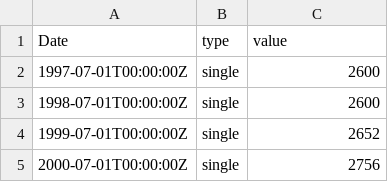
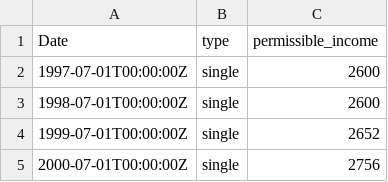
Before and after one commit to HughParsonage/grattan, a TSV file: data-raw/sysdata/Age_pension_permissible_income_by_Date.tsv, drawn as a sheet; only a part is shown.

```diff
--- a/data-raw/sysdata/Age_pension_permissible_income_by_Date.tsv
+++ b/data-raw/sysdata/Age_pension_permissible_income_by_Date.tsv
@@ -1,2 +1,2 @@
-Date	type	value
+Date	type	permissible_income
 1997-07-01T00:00:00Z	single	2600
```
Also changed, not shown: data-raw/sysdata/cpi_seasonal_adjustment.tsv, data-raw/sysdata/cpi_trimmed.tsv, 26 other files.
